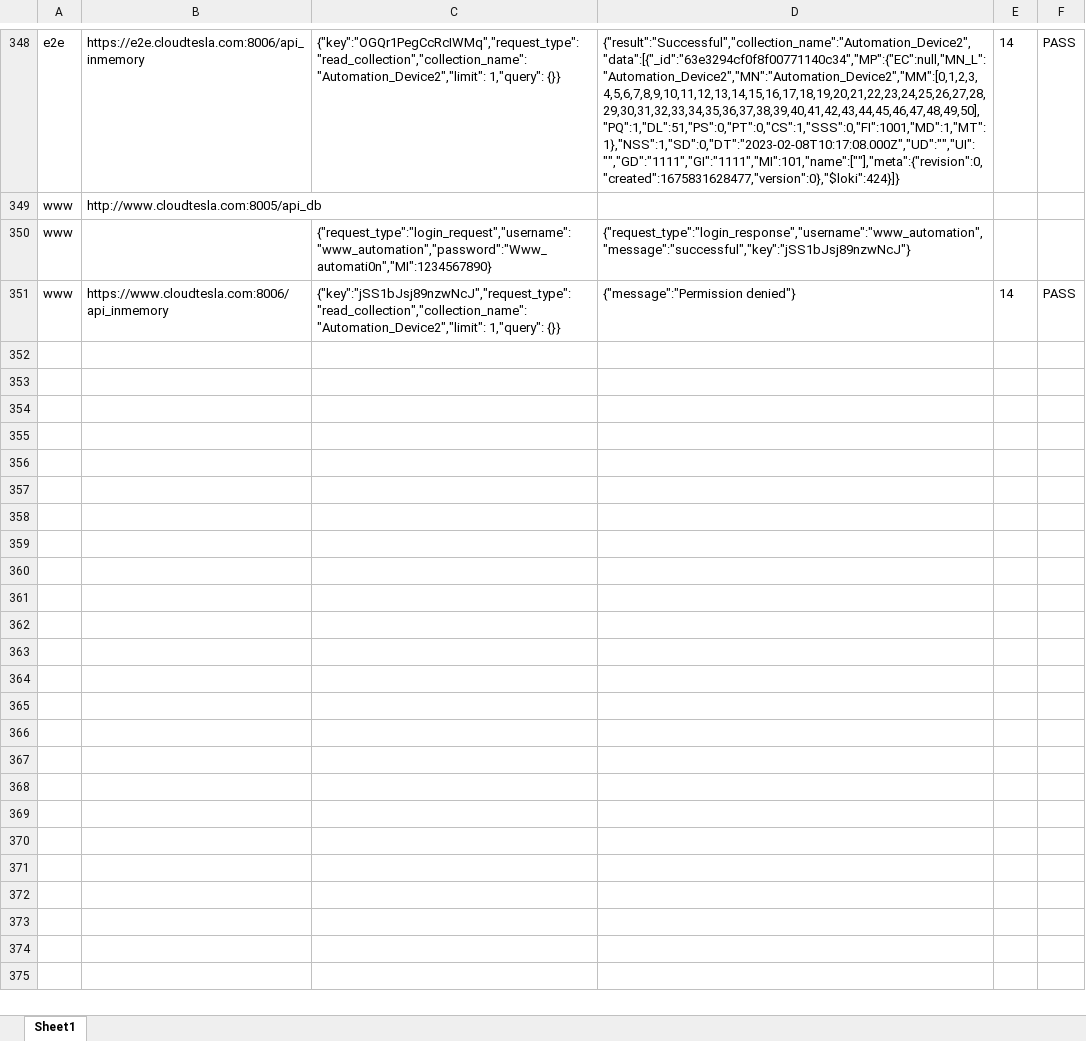
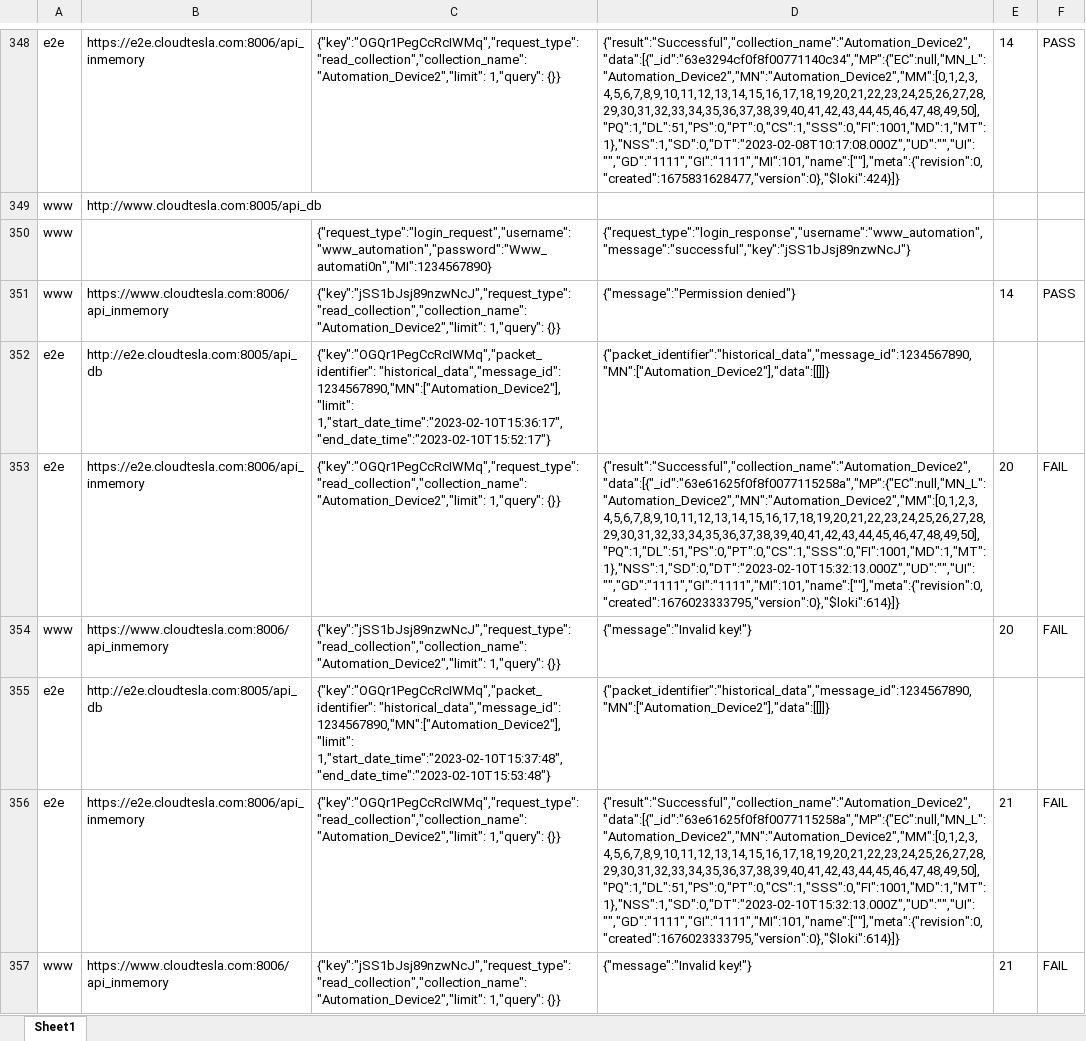
Before and after one commit to Rohitm7/Awsiot, an Excel workbook: Potman_Api/src/main/resources/API_Parameter.xlsx, sheet Sheet1, drawn as a sheet; only a part is shown, gaps mark what is left out; values as stored, in another font and other column widths than the file's, no borders; the diff names each change by its address in the sheet, - before the commit and + after, or states it on an @@ line.

```diff
--- a/Potman_Api/src/main/resources/API_Parameter.xlsx (sheet Sheet1)
+++ b/Potman_Api/src/main/resources/API_Parameter.xlsx (sheet Sheet1)
+row 352: e2e | http://e2e.cloudtesla.com:8005/api_db | {"key":"OGQr1PegCcRcIWMq","packet_identifier": "historical_data","message_id": 1234567890,"MN":["Automation_Device2"],"limit": 1,"start_date_time":"2023-02-10T15:36:17","end_date_time":"2023-02-10T15:52:17"} | {"packet_identifier":"historical_data","message_id":1234567890,"MN":["Automation_Device2"],"data":[[]]}
+row 353: e2e | https://e2e.cloudtesla.com:8006/api_inmemory | {"key":"OGQr1PegCcRcIWMq","request_type": "read_collection","collection_name": "Automation_Device2","limit": 1,"query": {}} | {"result":"Successful","collection_name":"Automation_Device2","data":[{"_id":"63e61625f0f8f0077115258a","MP":{"EC":null,"MN_L":"Automation_Device2","MN":"Automation_Device2","MM":[0,1,2,3,4,5,6,7,8,9,10,11,12,13,14,15,16,17,18,19,20,21,22,23,24,25,26,27,28,29,30,31,32,33,34,35,36,37,38,39,40,41,42,43,44,45,46,47,48,49,50],"PQ":1,"DL":51,"PS":0,"PT":0,"CS":1,"SSS":0,"FI":1001,"MD":1,"MT":1},"NSS":1,"SD":0,"DT":"2023-02-10T15:32:13.000Z","UD":"","UI":"","GD":"1111","GI":"1111","MI":101,"name":[""],"meta":{"revision":0,"created":1676023333795,"version":0},"$loki":614}]} | 20 | FAIL
+row 354: www | https://www.cloudtesla.com:8006/api_inmemory | {"key":"jSS1bJsj89nzwNcJ","request_type": "read_collection","collection_name": "Automation_Device2","limit": 1,"query": {}} | {"message":"Invalid key!"} | 20 | FAIL
+row 355: e2e | http://e2e.cloudtesla.com:8005/api_db | {"key":"OGQr1PegCcRcIWMq","packet_identifier": "historical_data","message_id": 1234567890,"MN":["Automation_Device2"],"limit": 1,"start_date_time":"2023-02-10T15:37:48","end_date_time":"2023-02-10T15:53:48"} | {"packet_identifier":"historical_data","message_id":1234567890,"MN":["Automation_Device2"],"data":[[]]}
+row 356: e2e | https://e2e.cloudtesla.com:8006/api_inmemory | {"key":"OGQr1PegCcRcIWMq","request_type": "read_collection","collection_name": "Automation_Device2","limit": 1,"query": {}} | {"result":"Successful","collection_name":"Automation_Device2","data":[{"_id":"63e61625f0f8f0077115258a","MP":{"EC":null,"MN_L":"Automation_Device2","MN":"Automation_Device2","MM":[0,1,2,3,4,5,6,7,8,9,10,11,12,13,14,15,16,17,18,19,20,21,22,23,24,25,26,27,28,29,30,31,32,33,34,35,36,37,38,39,40,41,42,43,44,45,46,47,48,49,50],"PQ":1,"DL":51,"PS":0,"PT":0,"CS":1,"SSS":0,"FI":1001,"MD":1,"MT":1},"NSS":1,"SD":0,"DT":"2023-02-10T15:32:13.000Z","UD":"","UI":"","GD":"1111","GI":"1111","MI":101,"name":[""],"meta":{"revision":0,"created":1676023333795,"version":0},"$loki":614}]} | 21 | FAIL
+row 357: www | https://www.cloudtesla.com:8006/api_inmemory | {"key":"jSS1bJsj89nzwNcJ","request_type": "read_collection","collection_name": "Automation_Device2","limit": 1,"query": {}} | {"message":"Invalid key!"} | 21 | FAIL
```
Also changed, not shown: 13 other files.
